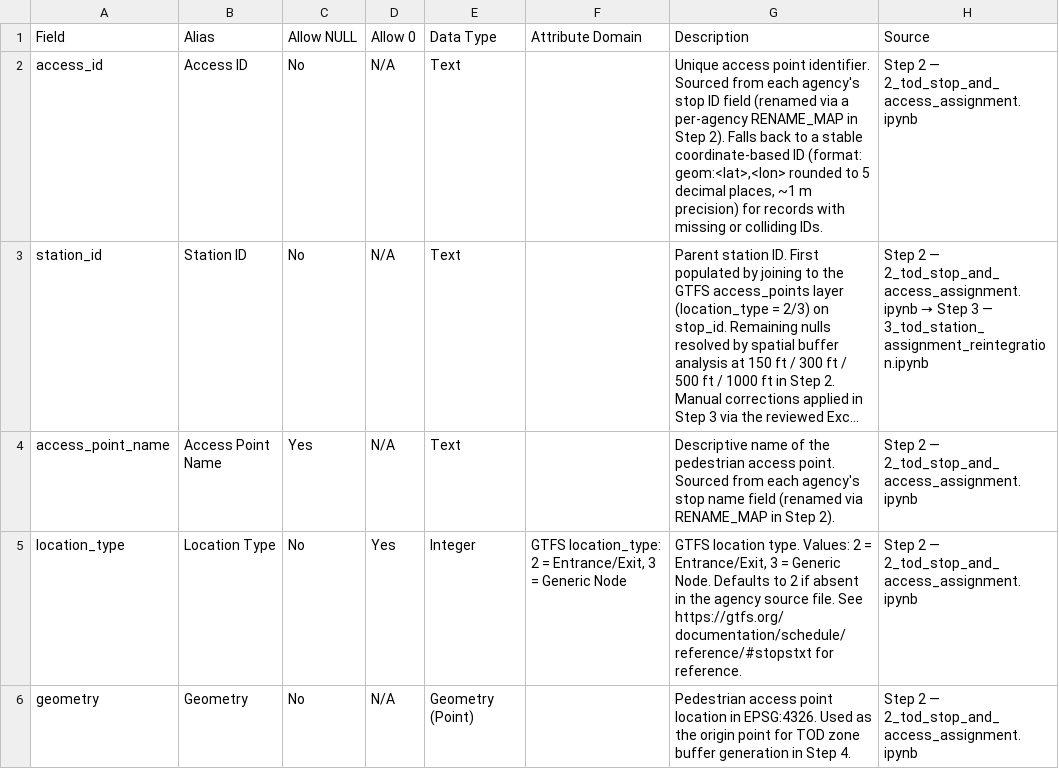
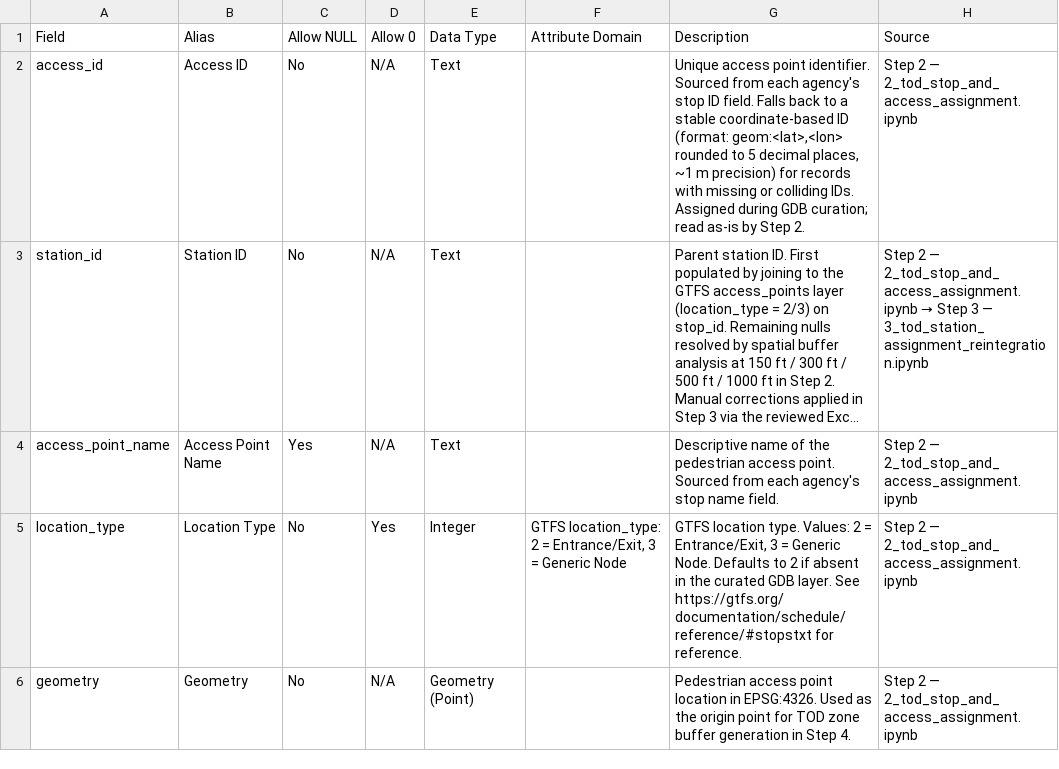
Before and after one commit to BayAreaMetro/Spatial-Analysis-Mapping-Projects, a CSV file: Project-Documentation/SB79-Transit-Oriented-Development-Upzoning/data_dictionary_tod_access_points.csv, drawn as a sheet; long unchanged cells end in …; the diff names each change by its address in the sheet, - before the commit and + after, or states it on an @@ line.

```diff
--- a/Project-Documentation/SB79-Transit-Oriented-Development-Upzoning/data_dictionary_tod_access_points.csv
+++ b/Project-Documentation/SB79-Transit-Oriented-Development-Upzoning/data_dictionary_tod_access_points.csv
-G2 (Description): …stop ID field (renamed via a per-agency RENAME_MAP in Step 2). Falls back to a stable coordinate-based ID (format: geom:<lat>,<lon> rounded to 5 decimal places, ~1 m precision) for records with missing or colliding IDs.
+G2 (Description): …stop ID field. Falls back to a stable coordinate-based ID (format: geom:<lat>,<lon> rounded to 5 decimal places, ~1 m precision) for records with missing or colliding IDs. Assigned during GDB curation; read as-is by Step 2.
-G4 (Description): …stop name field (renamed via RENAME_MAP in Step 2).
+G4 (Description): …stop name field.
-G5 (Description): …in the agency source file. See https://gtfs.org/documentation/schedule/reference/#stopstxt…
+G5 (Description): …in the curated GDB layer. See https://gtfs.org/documentation/schedule/reference/#stopstxt…
```
Also changed, not shown: Project-Documentation/SB79-Transit-Oriented-Development-Upzoning/data_dictionary_tod_stations.csv, Project-Documentation/SB79-Transit-Oriented-Development-Upzoning/data_dictionary_tod_stops.csv, 7 other files.
